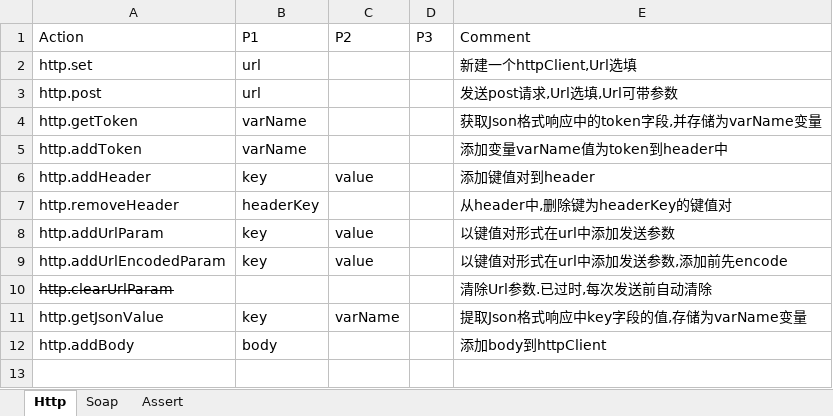
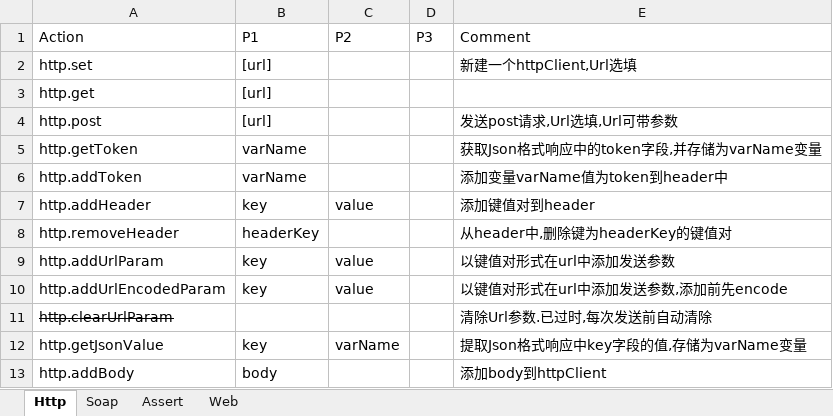
Before and after one commit to zghnwsq/InterfaceTest, an Excel workbook: Keyword.xlsx, sheet Http, drawn as a sheet; values as stored, in another font and other column widths than the file's, no borders; addresses are those after the commit; the diff names each change by its address in the sheet, - before the commit and + after, or states it on an @@ line.

```diff
--- a/Keyword.xlsx (sheet Http)
+++ b/Keyword.xlsx (sheet Http)
+sheet tab: Web
-B2: url
+B2: [url]
+row 3: http.get | [url]
-B4: url
+B4: [url]
```
Also changed, not shown: sheet Assert, 2 other files.
